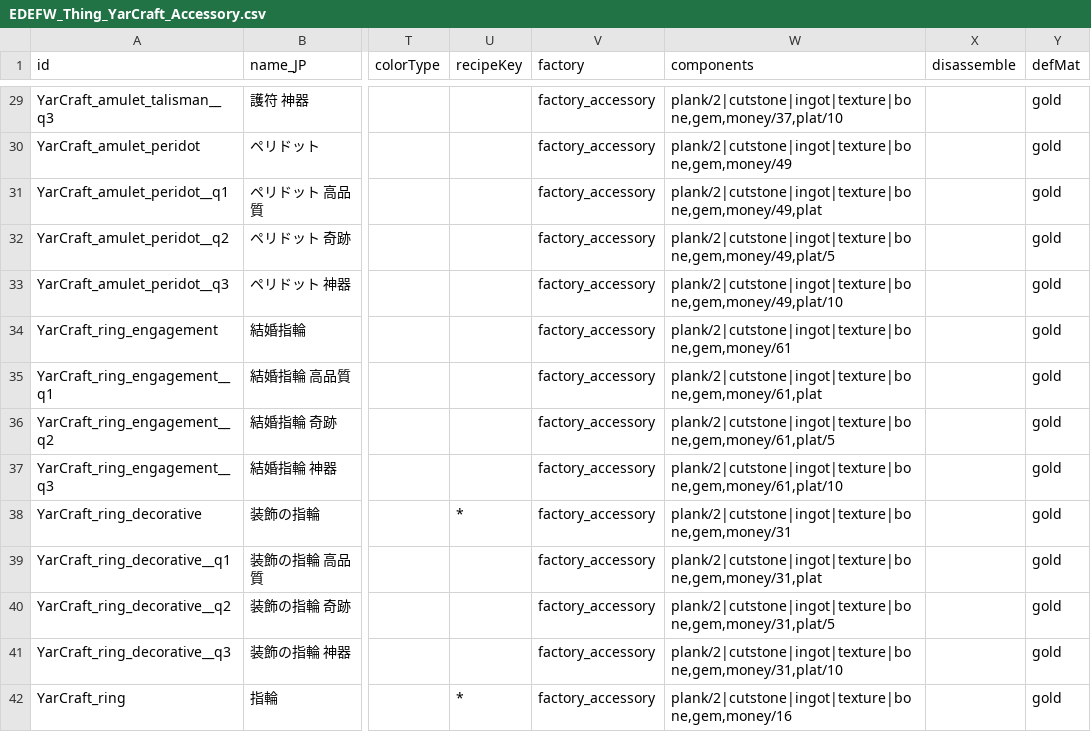
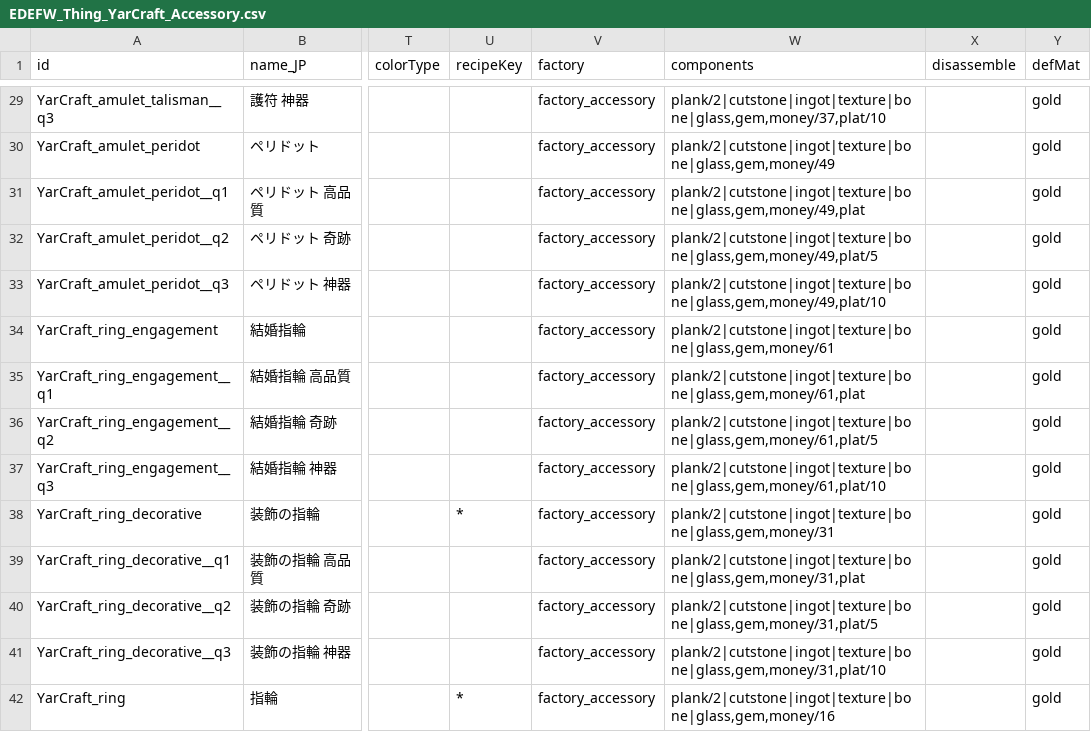
Before and after one commit to hirmiura/elin-yar-craft, a CSV file: Yar_Craft/EDEFW_Thing_YarCraft_Accessory.csv, drawn as a sheet; only a part is shown, gaps mark what is left out; the diff covers the shown part only; the diff names each change by its address in the sheet, - before the commit and + after, or states it on an @@ line.

```diff
--- a/Yar_Craft/EDEFW_Thing_YarCraft_Accessory.csv
+++ b/Yar_Craft/EDEFW_Thing_YarCraft_Accessory.csv
-W29 (components): plank/2|cutstone|ingot|texture|bone,gem,money/37,plat/10
+W29 (components): plank/2|cutstone|ingot|texture|bone|glass,gem,money/37,plat/10
-W30 (components): plank/2|cutstone|ingot|texture|bone,gem,money/49
+W30 (components): plank/2|cutstone|ingot|texture|bone|glass,gem,money/49
-W31 (components): plank/2|cutstone|ingot|texture|bone,gem,money/49,plat
+W31 (components): plank/2|cutstone|ingot|texture|bone|glass,gem,money/49,plat
-W32 (components): plank/2|cutstone|ingot|texture|bone,gem,money/49,plat/5
+W32 (components): plank/2|cutstone|ingot|texture|bone|glass,gem,money/49,plat/5
-W33 (components): plank/2|cutstone|ingot|texture|bone,gem,money/49,plat/10
+W33 (components): plank/2|cutstone|ingot|texture|bone|glass,gem,money/49,plat/10
-W34 (components): plank/2|cutstone|ingot|texture|bone,gem,money/61
+W34 (components): plank/2|cutstone|ingot|texture|bone|glass,gem,money/61
-W35 (components): plank/2|cutstone|ingot|texture|bone,gem,money/61,plat
+W35 (components): plank/2|cutstone|ingot|texture|bone|glass,gem,money/61,plat
-W36 (components): plank/2|cutstone|ingot|texture|bone,gem,money/61,plat/5
+W36 (components): plank/2|cutstone|ingot|texture|bone|glass,gem,money/61,plat/5
-W37 (components): plank/2|cutstone|ingot|texture|bone,gem,money/61,plat/10
+W37 (components): plank/2|cutstone|ingot|texture|bone|glass,gem,money/61,plat/10
-W38 (components): plank/2|cutstone|ingot|texture|bone,gem,money/31
+W38 (components): plank/2|cutstone|ingot|texture|bone|glass,gem,money/31
-W39 (components): plank/2|cutstone|ingot|texture|bone,gem,money/31,plat
+W39 (components): plank/2|cutstone|ingot|texture|bone|glass,gem,money/31,plat
-W40 (components): plank/2|cutstone|ingot|texture|bone,gem,money/31,plat/5
+W40 (components): plank/2|cutstone|ingot|texture|bone|glass,gem,money/31,plat/5
-W41 (components): plank/2|cutstone|ingot|texture|bone,gem,money/31,plat/10
+W41 (components): plank/2|cutstone|ingot|texture|bone|glass,gem,money/31,plat/10
-W42 (components): plank/2|cutstone|ingot|texture|bone,gem,money/16
+W42 (components): plank/2|cutstone|ingot|texture|bone|glass,gem,money/16
```
Also changed, not shown: 46 edited cells elsewhere in this file, Yar_Craft_CN/EDEFW_Thing_YarCraft_Accessory.csv, Yar_Craft_ZHTW/EDEFW_Thing_YarCraft_Accessory.csv, 6 other files.
